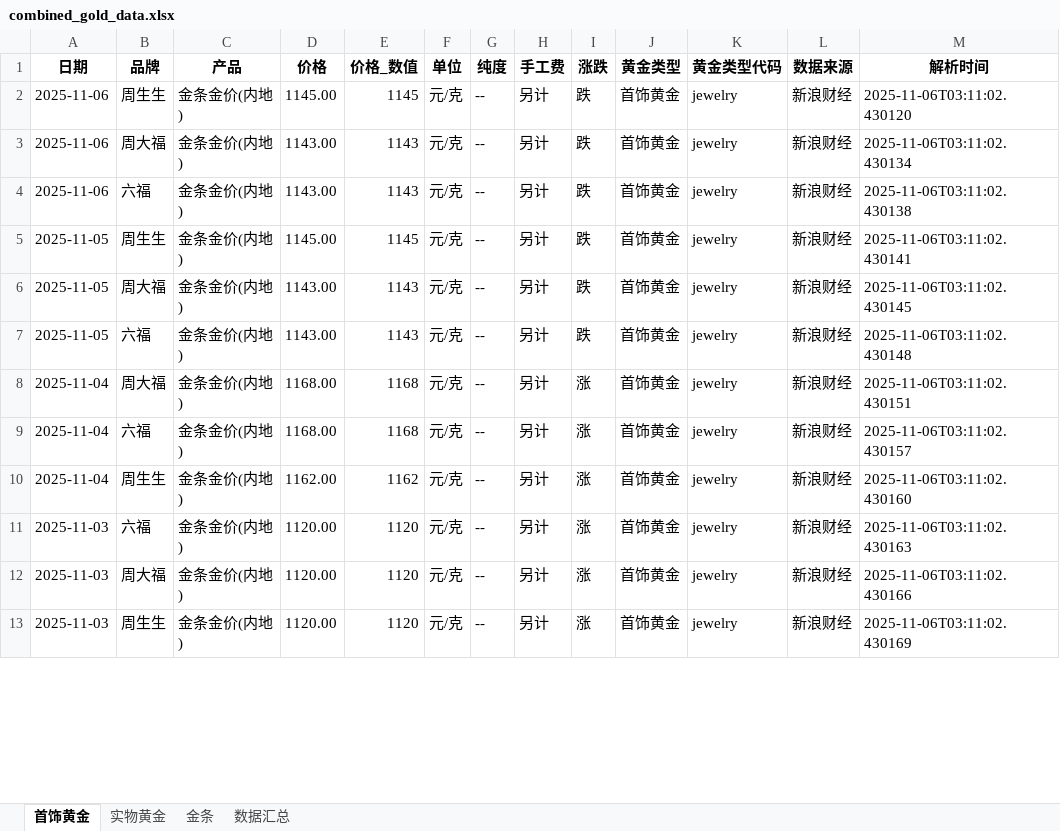
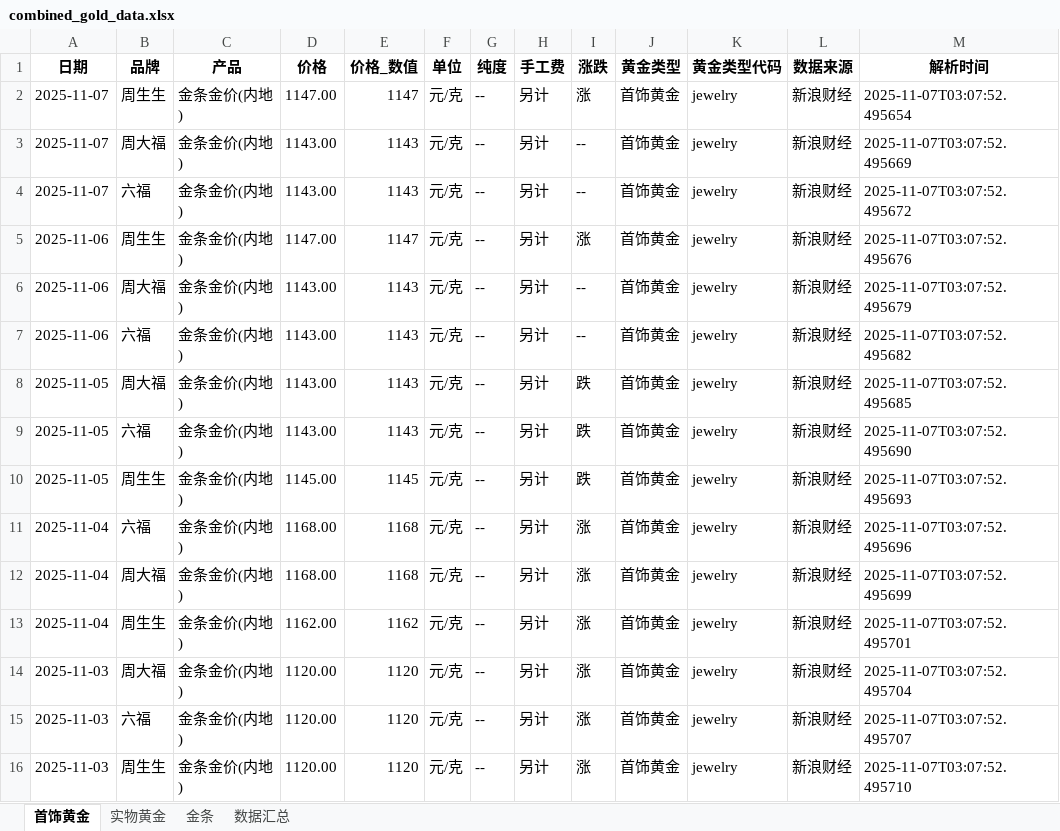
Before and after one commit to chengazhen/python-gold, an Excel workbook: combined_gold_data.xlsx, sheet 首饰黄金, drawn as a sheet; only a part is shown; values as stored, in another font and other column widths than the file's, no borders; addresses are those after the commit; the diff covers the shown part only; the diff names each change by its address in the sheet, - before the commit and + after, or states it on an @@ line.

```diff
--- a/combined_gold_data.xlsx (sheet 首饰黄金)
+++ b/combined_gold_data.xlsx (sheet 首饰黄金)
+row 2: 2025-11-07 | 周生生 | 金条金价(内地) | 1147.00 | 1147 | 元/克 | -- | 另计 | 涨 | 首饰黄金 | jewelry | 新浪财经 | 2025-11-07T03:07:52.495654
+row 3: 2025-11-07 | 周大福 | 金条金价(内地) | 1143.00 | 1143 | 元/克 | -- | 另计 | -- | 首饰黄金 | jewelry | 新浪财经 | 2025-11-07T03:07:52.495669
+row 4: 2025-11-07 | 六福 | 金条金价(内地) | 1143.00 | 1143 | 元/克 | -- | 另计 | -- | 首饰黄金 | jewelry | 新浪财经 | 2025-11-07T03:07:52.495672
-D5 (价格): 1145.00
+D5 (价格): 1147.00
-E5 (价格_数值): 1145
+E5 (价格_数值): 1147
-I5 (涨跌): 跌
+I5 (涨跌): 涨
-M5 (解析时间): 2025-11-06T03:11:02.430120
+M5 (解析时间): 2025-11-07T03:07:52.495676
-I6:I7 (涨跌): 跌
+I6:I7 (涨跌): --
-M6 (解析时间): 2025-11-06T03:11:02.430134
+M6 (解析时间): 2025-11-07T03:07:52.495679
-M7 (解析时间): 2025-11-06T03:11:02.430138
+M7 (解析时间): 2025-11-07T03:07:52.495682
-B8 (品牌): 周生生
+B8 (品牌): 周大福
-D8 (价格): 1145.00
+D8 (价格): 1143.00
-E8 (价格_数值): 1145
+E8 (价格_数值): 1143
-M8 (解析时间): 2025-11-06T03:11:02.430141
+M8 (解析时间): 2025-11-07T03:07:52.495685
-B9 (品牌): 周大福
+B9 (品牌): 六福
-M9 (解析时间): 2025-11-06T03:11:02.430145
+M9 (解析时间): 2025-11-07T03:07:52.495690
-B10 (品牌): 六福
+B10 (品牌): 周生生
-D10 (价格): 1143.00
+D10 (价格): 1145.00
-E10 (价格_数值): 1143
+E10 (价格_数值): 1145
-M10 (解析时间): 2025-11-06T03:11:02.430148
+M10 (解析时间): 2025-11-07T03:07:52.495693
-B11 (品牌): 周大福
+B11 (品牌): 六福
-M11 (解析时间): 2025-11-06T03:11:02.430151
+M11 (解析时间): 2025-11-07T03:07:52.495696
-B12 (品牌): 六福
+B12 (品牌): 周大福
-M12 (解析时间): 2025-11-06T03:11:02.430157
+M12 (解析时间): 2025-11-07T03:07:52.495699
-M13 (解析时间): 2025-11-06T03:11:02.430160
+M13 (解析时间): 2025-11-07T03:07:52.495701
-B14 (品牌): 六福
+B14 (品牌): 周大福
-M14 (解析时间): 2025-11-06T03:11:02.430163
+M14 (解析时间): 2025-11-07T03:07:52.495704
-B15 (品牌): 周大福
+B15 (品牌): 六福
-M15 (解析时间): 2025-11-06T03:11:02.430166
+M15 (解析时间): 2025-11-07T03:07:52.495707
-M16 (解析时间): 2025-11-06T03:11:02.430169
+M16 (解析时间): 2025-11-07T03:07:52.495710
```
Also changed, not shown: 2 added rows, 5 removed rows and 81 edited cells elsewhere in this sheet, sheet 实物黄金, sheet 金条, sheet 数据汇总, gold_bar_latest.xlsx, jewelry_gold_latest.xlsx, 11 other files.
